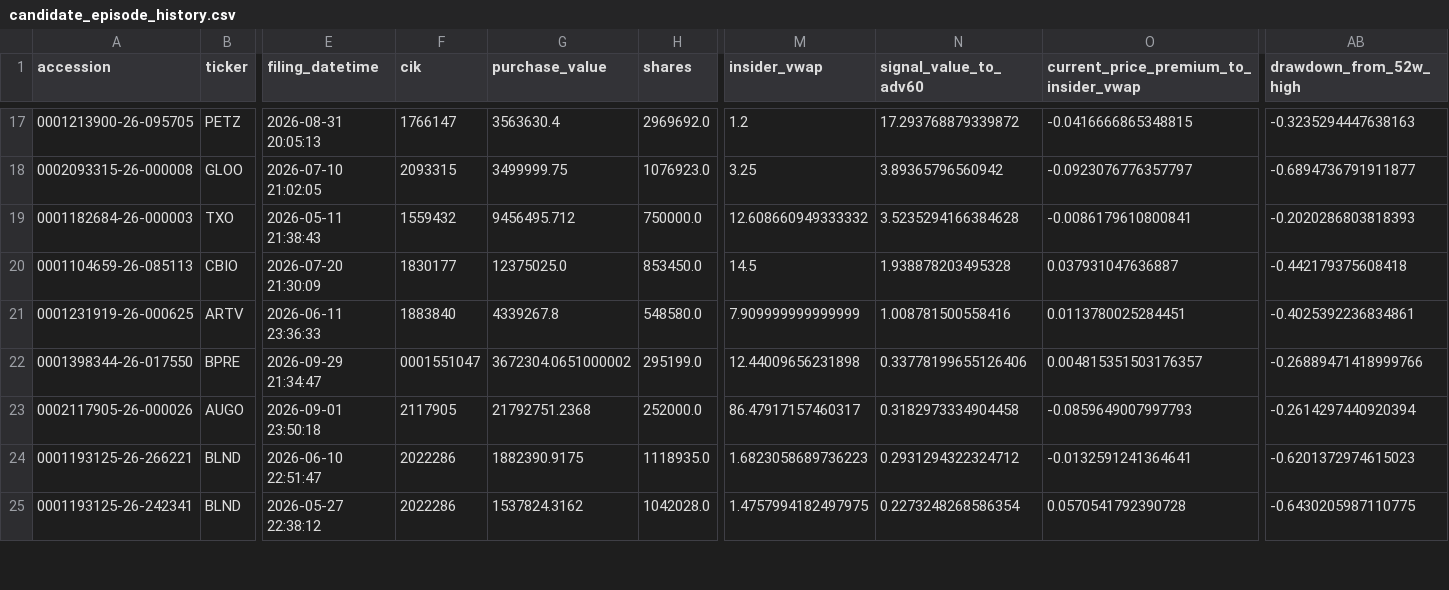
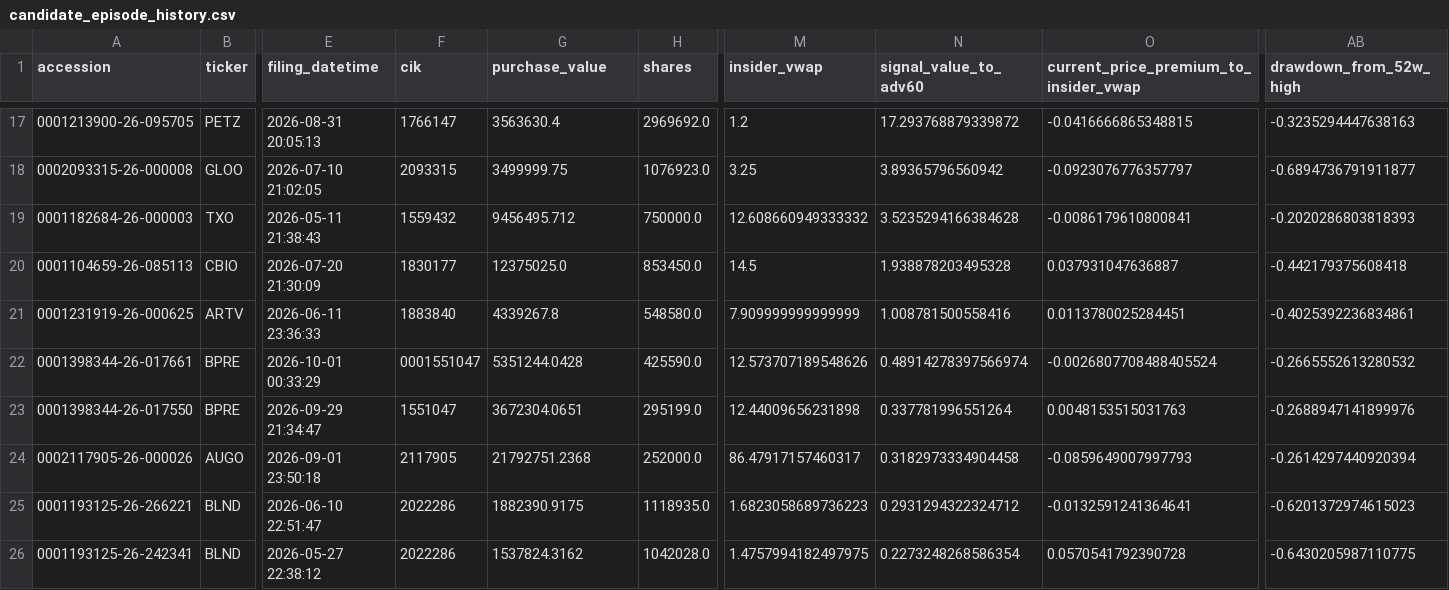
Before and after one commit to mrshu/openinsider-notifier, a CSV file: data/live/sec_daily/candidate_episode_history.csv, drawn as a sheet; only a part is shown, gaps mark what is left out; addresses are those after the commit; rows hold the shown columns only; the diff covers the shown part only; the diff names each change by its address in the sheet, - before the commit and + after, or states it on an @@ line.

```diff
--- a/data/live/sec_daily/candidate_episode_history.csv
+++ b/data/live/sec_daily/candidate_episode_history.csv
+row 22: 0001398344-26-017661 | BPRE | 2026-10-01 00:33:29 | 0001551047 | 5351244.0428 | 425590.0 | 12.573707189548626 | 0.48914278397566974 | -0.0026807708488405524 | -0.2665552613280532
-F23 (cik): 0001551047
+F23 (cik): 1551047
-G23 (purchase_value): 3672304.0651000002
+G23 (purchase_value): 3672304.0651
-N23 (signal_value_to_adv60): 0.33778199655126406
+N23 (signal_value_to_adv60): 0.337781996551264
-O23: 0.004815351503176357
+O23: 0.0048153515031763
-AB23 (drawdown_from_52w_high): -0.26889471418999766
+AB23 (drawdown_from_52w_high): -0.2688947141899976
```
Also changed, not shown: 6 added rows and 10 edited cells elsewhere in this file, data/live/sec_daily/candidate_forward_returns.csv, data/live/sec_daily/watchlist_episodes_latest.csv, 14 other files.
